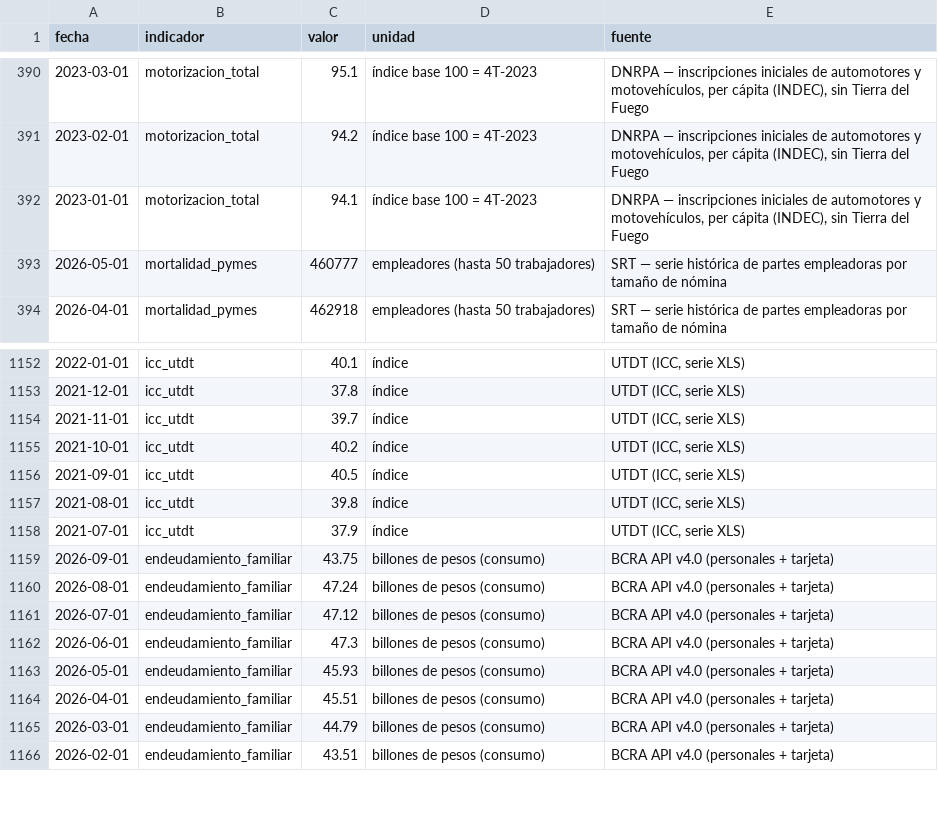
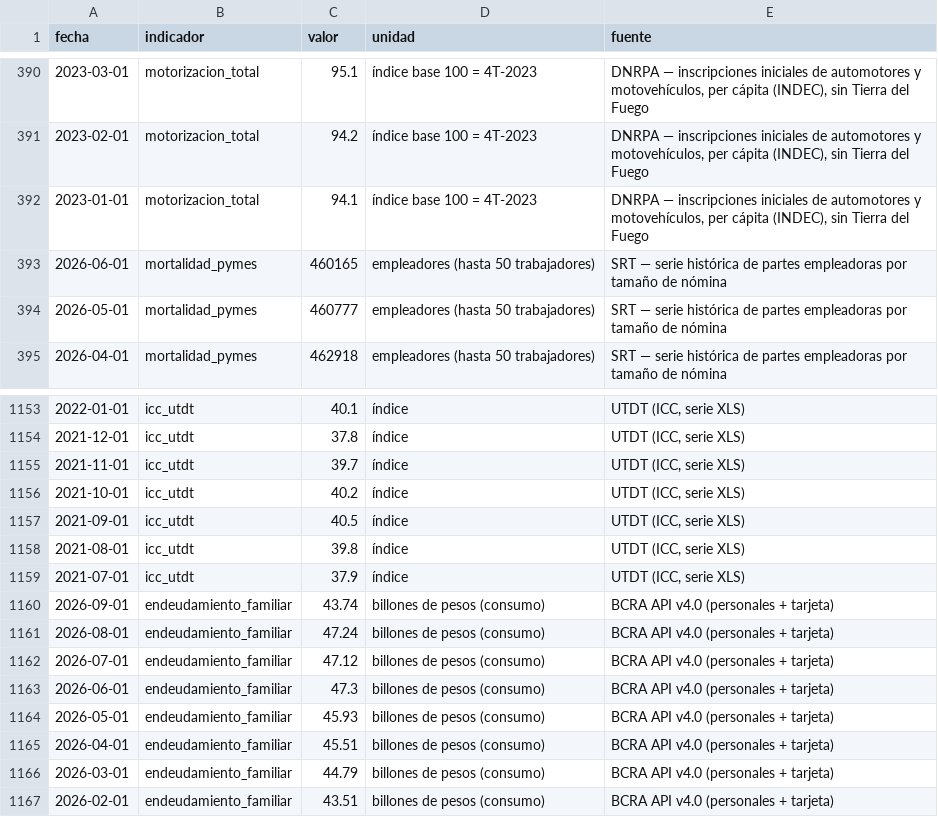
Before and after one commit to Juanpintoselso33/cigob-informe-coyuntura, a CSV file: projects/informe_coyuntura/output/series/vida_cotidiana.csv, drawn as a sheet; only a part is shown, gaps mark what is left out.

```diff
--- a/projects/informe_coyuntura/output/series/vida_cotidiana.csv
+++ b/projects/informe_coyuntura/output/series/vida_cotidiana.csv
@@ -392,2 +392,3 @@ fecha,indicador,valor,unidad,fuente
 2023-01-01,motorizacion_total,94.1,índice base 100 = 4T-2023,"DNRPA — inscripciones iniciales de automotores y motovehículos, per cápita (INDEC), sin Tierra del Fuego"
+2026-06-01,mortalidad_pymes,460165,empleadores (hasta 50 trabajadores),SRT — serie histórica de partes empleadoras por tamaño de nómina
 2026-05-01,mortalidad_pymes,460777,empleadores (hasta 50 trabajadores),SRT — serie histórica de partes empleadoras por tamaño de nómina
@@ -1158,3 +1159,3 @@ fecha,indicador,valor,unidad,fuente
 2021-07-01,icc_utdt,37.9,índice,"UTDT (ICC, serie XLS)"
-2026-09-01,endeudamiento_familiar,43.75,billones de pesos (consumo),BCRA API v4.0 (personales + tarjeta)
+2026-09-01,endeudamiento_familiar,43.74,billones de pesos (consumo),BCRA API v4.0 (personales + tarjeta)
 2026-08-01,endeudamiento_familiar,47.24,billones de pesos (consumo),BCRA API v4.0 (personales + tarjeta)
```
Also changed, not shown: 33 other files.
